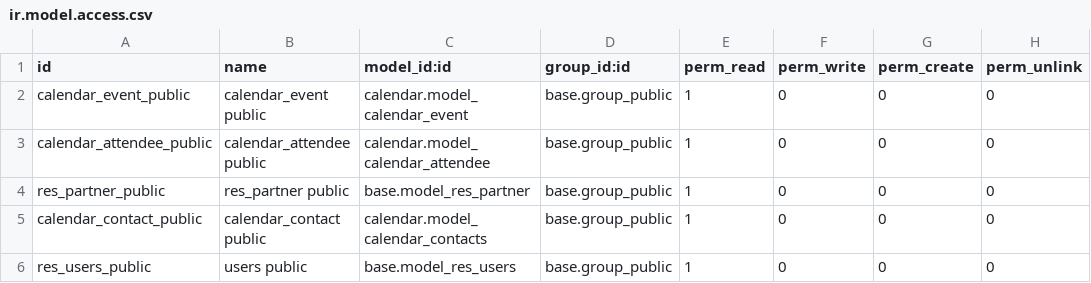
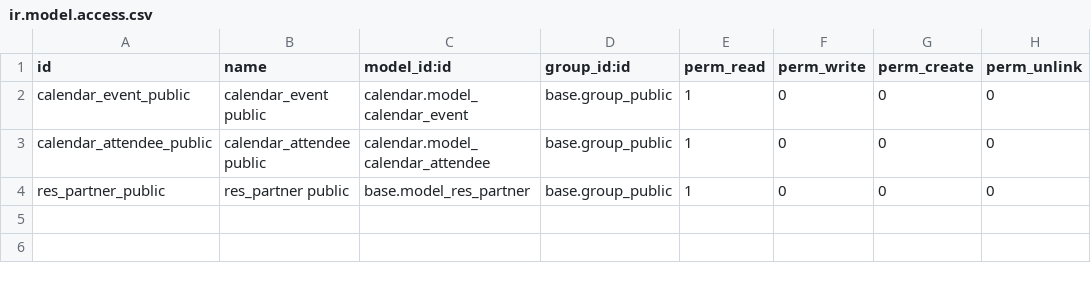
Before and after one commit to onesteinbv/addons-onestein, a CSV file: website_calendar_block/security/ir.model.access.csv, drawn as a sheet.

Commit message:
Changed security

```diff
--- a/website_calendar_block/security/ir.model.access.csv
+++ b/website_calendar_block/security/ir.model.access.csv
@@ -4,3 +4 @@ calendar_attendee_public,calendar_attendee public,calendar.model_calendar_attend
 res_partner_public,res_partner public,base.model_res_partner,base.group_public,1,0,0,0
-calendar_contact_public,calendar_contact public,calendar.model_calendar_contacts,base.group_public,1,0,0,0
-res_users_public,users public,base.model_res_users,base.group_public,1,0,0,0
```
Also changed, not shown: 4 other files.
